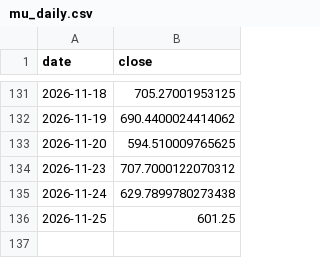
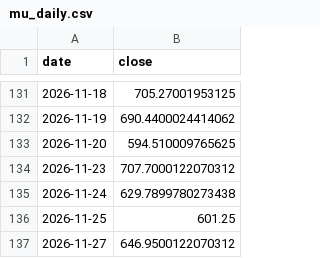
Before and after one commit to tomatofrankie/tpi_algo, a CSV file: mu_daily.csv, drawn as a sheet; only a part is shown, gaps mark what is left out.

```diff
--- a/mu_daily.csv
+++ b/mu_daily.csv
@@ -136 +136,2 @@ date,close
 2026-11-25,601.25
+2026-11-27,646.9500122070312
```
Also changed, not shown: amd_daily.csv, avgo_daily.csv, 5 other files.
